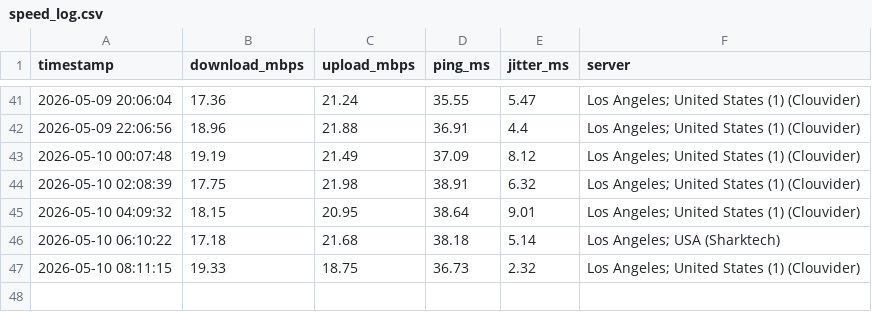
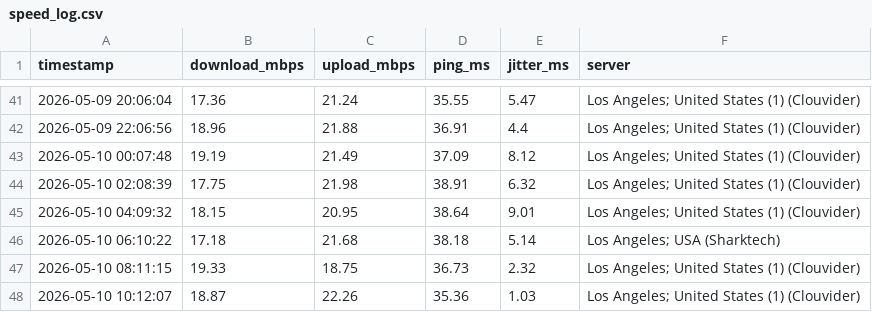
Before and after one commit to CommanderBotson93/speedtest-data, a CSV file: speed_log.csv, drawn as a sheet; only a part is shown, gaps mark what is left out; the diff names each change by its address in the sheet, - before the commit and + after, or states it on an @@ line.

Commit message:
speed data 2026-05-10 10:12

```diff
--- a/speed_log.csv
+++ b/speed_log.csv
+row 48: 2026-05-10 10:12:07 | 18.87 | 22.26 | 35.36 | 1.03 | Los Angeles; United States (1) (Clouvider)
```
